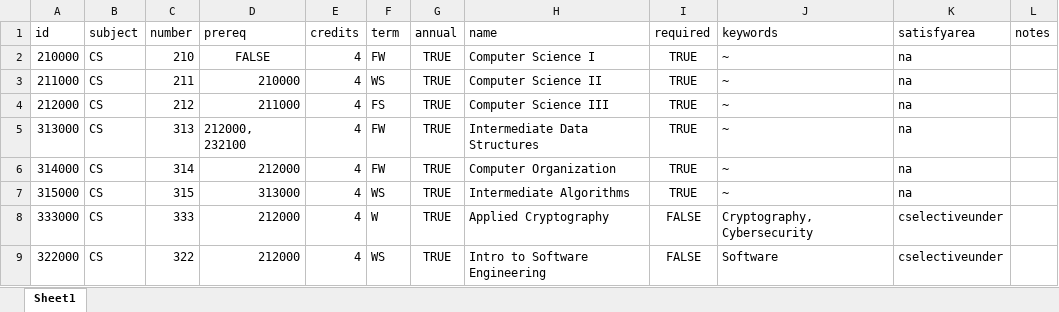
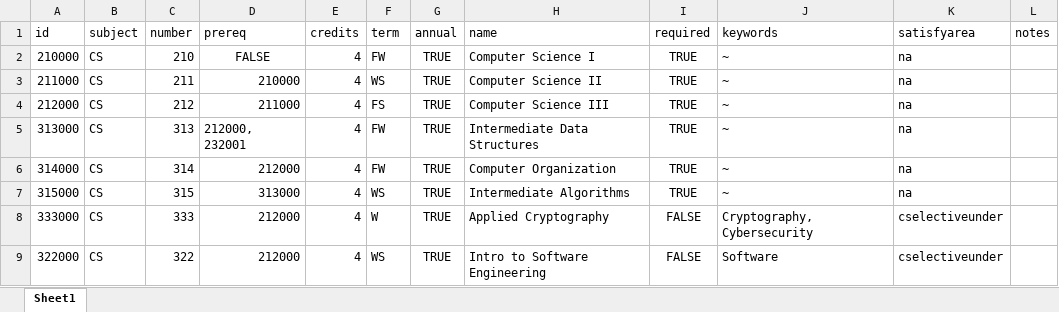
Before and after one commit to AmonDestroyer/cs422-proj2, an Excel workbook: cs_degree_planner/forecast/recommendcourses.xlsx, sheet Sheet1, drawn as a sheet; only a part is shown; values as stored, in another font and other column widths than the file's, no borders; charts and pictures not drawn; the diff names each change by its address in the sheet, - before the commit and + after, or states it on an @@ line.

Commit message:
fix sheet

```diff
--- a/cs_degree_planner/forecast/recommendcourses.xlsx (sheet Sheet1)
+++ b/cs_degree_planner/forecast/recommendcourses.xlsx (sheet Sheet1)
-D5 (prereq): 212000, 232100
+D5 (prereq): 212000, 232001
```
Also changed, not shown: 3 other files.
